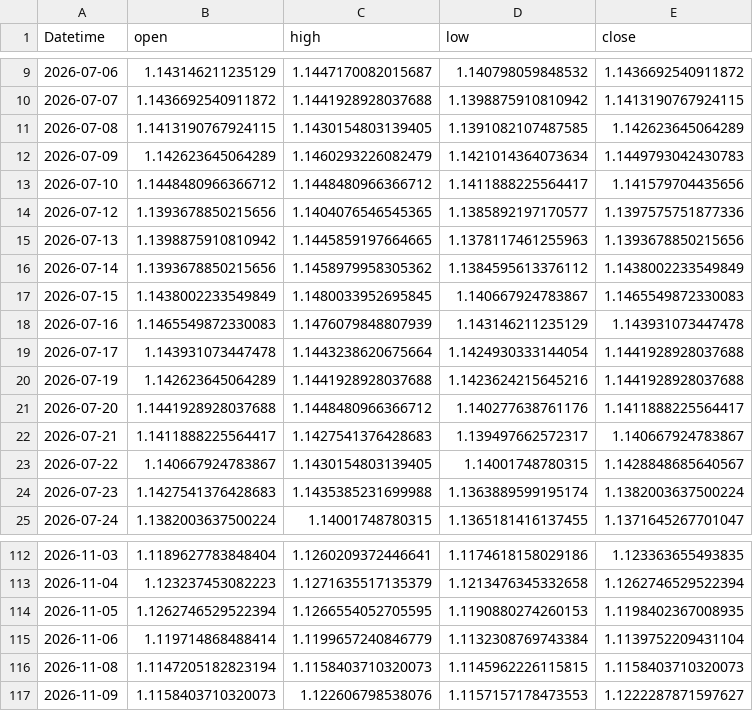
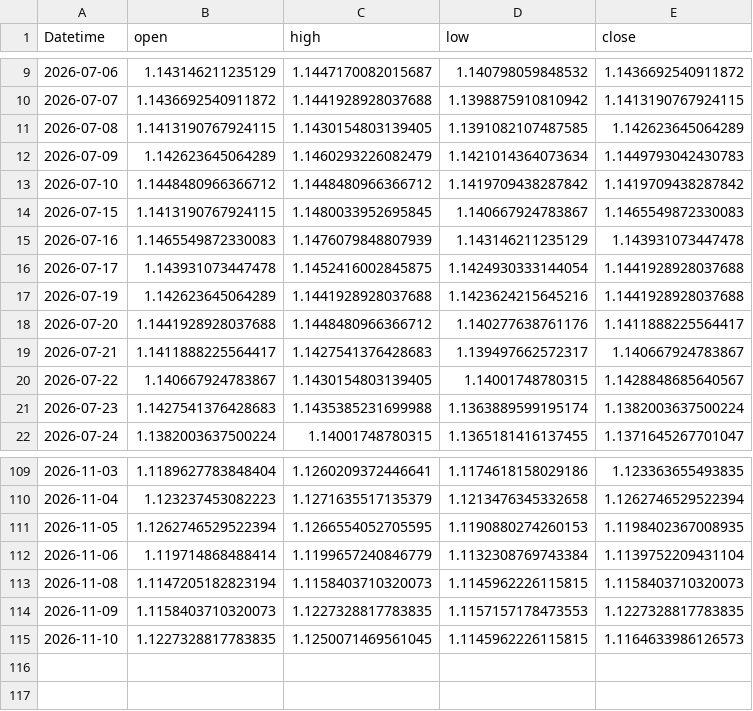
Before and after one commit to 971jawad/quant-lab, a CSV file: data/live/EURUSD_ext.csv, drawn as a sheet; only a part is shown, gaps mark what is left out.

```diff
--- a/data/live/EURUSD_ext.csv
+++ b/data/live/EURUSD_ext.csv
@@ -12,9 +12,6 @@ Datetime,open,high,low,close
 2026-07-09,1.142623645064289,1.1460293226082479,1.1421014364073634,1.1449793042430783
-2026-07-10,1.1448480966366712,1.1448480966366712,1.1411888225564417,1.141579704435656
-2026-07-12,1.1393678850215656,1.1404076546545365,1.1385892197170577,1.1397575751877336
-2026-07-13,1.1398875910810942,1.1445859197664665,1.1378117461255963,1.1393678850215656
-2026-07-14,1.1393678850215656,1.1458979958305362,1.1384595613376112,1.1438002233549849
-2026-07-15,1.1438002233549849,1.1480033952695845,1.140667924783867,1.1465549872330083
+2026-07-10,1.1448480966366712,1.1448480966366712,1.1419709438287842,1.1419709438287842
+2026-07-15,1.1413190767924115,1.1480033952695845,1.140667924783867,1.1465549872330083
 2026-07-16,1.1465549872330083,1.1476079848807939,1.143146211235129,1.143931073447478
-2026-07-17,1.143931073447478,1.1443238620675664,1.1424930333144054,1.1441928928037688
+2026-07-17,1.143931073447478,1.1452416002845875,1.1424930333144054,1.1441928928037688
 2026-07-19,1.142623645064289,1.1441928928037688,1.1423624215645216,1.1441928928037688
@@ -116,2 +113,3 @@ Datetime,open,high,low,close
 2026-11-08,1.1147205182823194,1.1158403710320073,1.1145962226115815,1.1158403710320073
-2026-11-09,1.1158403710320073,1.122606798538076,1.1157157178473553,1.1222287871597627
+2026-11-09,1.1158403710320073,1.1227328817783835,1.1157157178473553,1.1227328817783835
+2026-11-10,1.1227328817783835,1.1250071469561045,1.1145962226115815,1.1164633986126573
```
Also changed, not shown: data/live/ES_ext.csv, data/live/JPXJPY_ext.csv, 19 other files.
